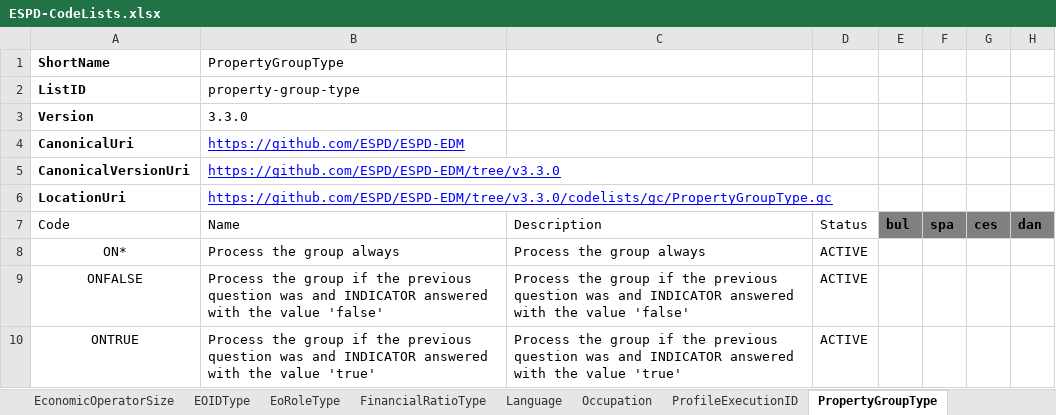
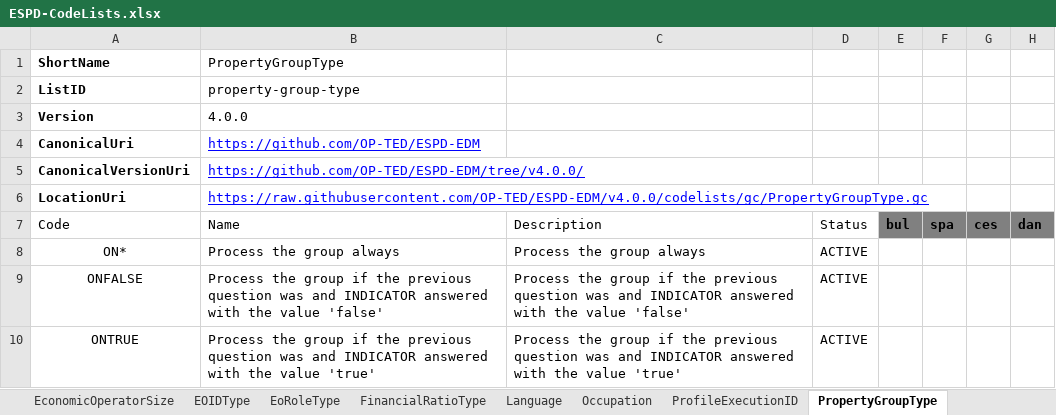
Before and after one commit to OP-TED/ESPD-EDM, an Excel workbook: codelists/ESPD-CodeLists.xlsx, sheet PropertyGroupType, drawn as a sheet; only a part is shown; values as stored, in another font and other column widths than the file's, no borders; table styles not drawn; the diff names each change by its address in the sheet, - before the commit and + after, or states it on an @@ line.

```diff
--- a/codelists/ESPD-CodeLists.xlsx (sheet PropertyGroupType)
+++ b/codelists/ESPD-CodeLists.xlsx (sheet PropertyGroupType)
-B3: 3.3.0
+B3: 4.0.0
-B4: https://github.com/ESPD/ESPD-EDM
+B4: https://github.com/OP-TED/ESPD-EDM
-B5: https://github.com/ESPD/ESPD-EDM/tree/v3.3.0
+B5: https://github.com/OP-TED/ESPD-EDM/tree/v4.0.0/
-B6: https://github.com/ESPD/ESPD-EDM/tree/v3.3.0/codelists/gc/PropertyGroupType.gc
+B6: https://raw.githubusercontent.com/OP-TED/ESPD-EDM/v4.0.0/codelists/gc/PropertyGroupType.gc
```
Also changed, not shown: sheet ProfileExecutionID, sheet EOIDType, sheet CriterionElementType, sheet FinancialRatioType, sheet ResponseDataType, sheet BooleanGUIControlType, 9 other files.
